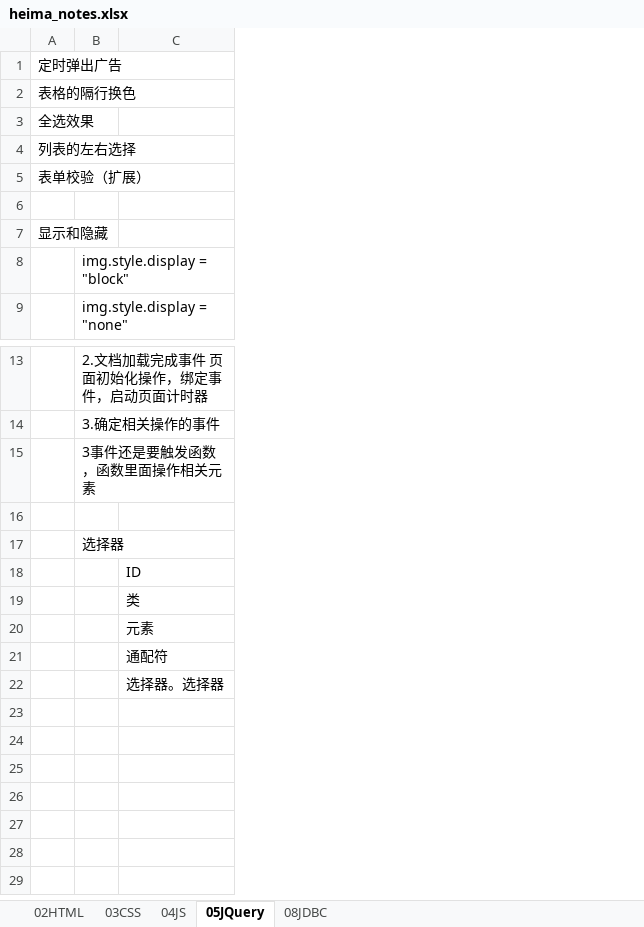
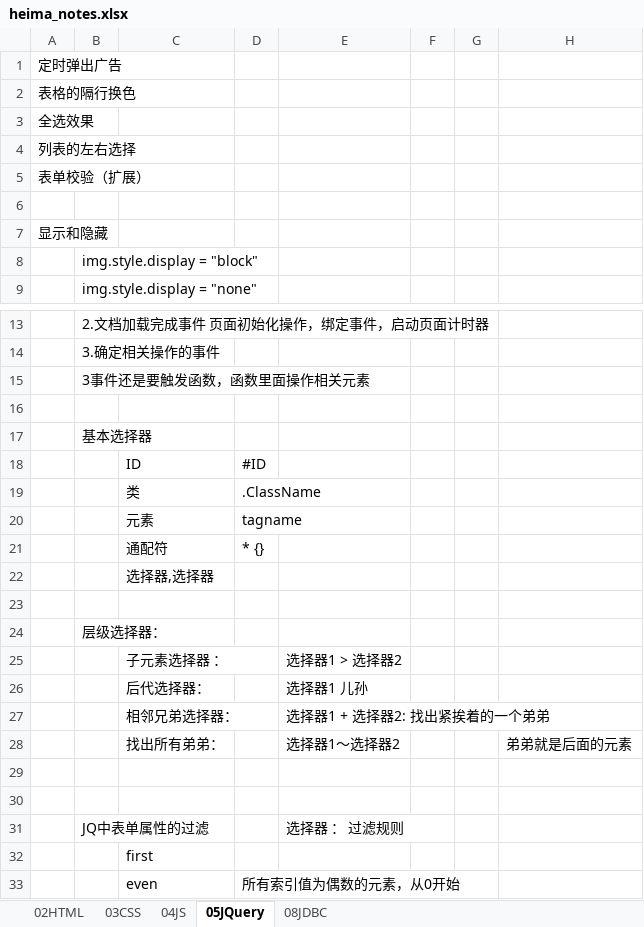
Before and after one commit to KunXie/Knowledge_WareHouse, an Excel workbook: heima_notes.xlsx, sheet 05JQuery, drawn as a sheet; only a part is shown, gaps mark what is left out; values as stored, in another font and other column widths than the file's, no borders; the diff names each change by its address in the sheet, - before the commit and + after, or states it on an @@ line.

Commit message:
daily

```diff
--- a/heima_notes.xlsx (sheet 05JQuery)
+++ b/heima_notes.xlsx (sheet 05JQuery)
+column D, rows 18-21: #ID | .ClassName | tagname | * {}
+column E, empty
+column F, empty
+column G, empty
+column H, empty
-B17: 选择器
+B17: 基本选择器
-C22: 选择器。选择器
+C22: 选择器,选择器
+row 23: (empty)
+row 24:  | 层级选择器：
+row 25:  |  | 子元素选择器 ： |  | 选择器1 > 选择器2
+row 26:  |  | 后代选择器： |  | 选择器1 儿孙
+row 27:  |  | 相邻兄弟选择器： |  | 选择器1 + 选择器2: 找出紧挨着的一个弟弟
+row 28:  |  | 找出所有弟弟： |  | 选择器1～选择器2 |  |  | 弟弟就是后面的元素
+row 29: (empty)
+row 30: (empty)
+row 31:  | JQ中表单属性的过滤 |  |  | 选择器 ： 过滤规则
+row 32:  |  | first
+row 33:  |  | even | 所有索引值为偶数的元素，从0开始
```
